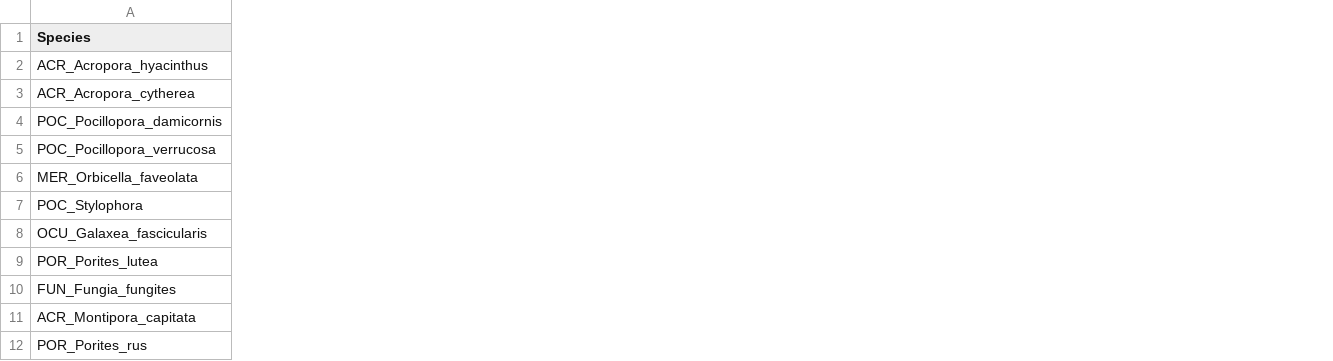
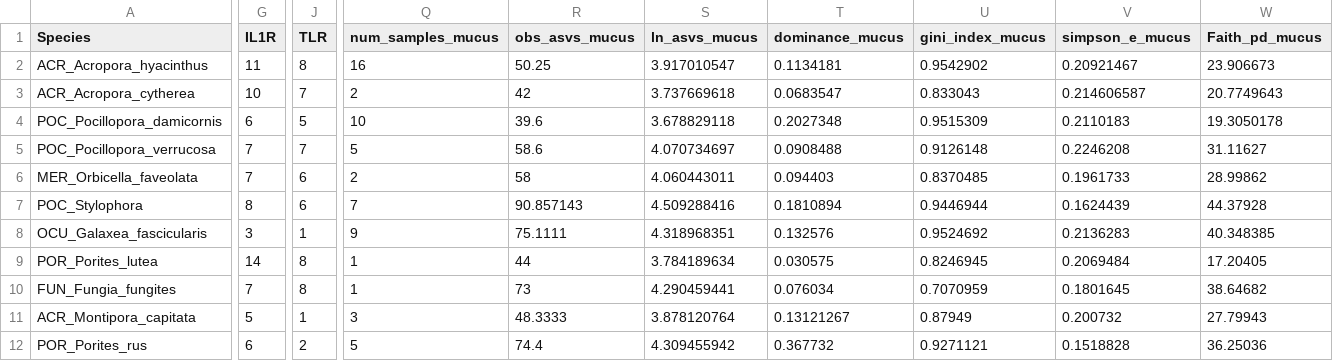
Before and after one commit to zaneveld/GCMP_genomics, a CSV file: Analysis/Domain_Analysis/input/coral_genome_trait_table.csv, drawn as a sheet; only a part is shown, gaps mark what is left out; the diff covers the shown part only; the diff names each change by its address in the sheet, - before the commit and + after, or states it on an @@ line.

Commit message:
Updated coral genome trait table that has all the compartment data as well at TIR, IL1R, and TLR.

```diff
--- a/Analysis/Domain_Analysis/input/coral_genome_trait_table.csv
+++ b/Analysis/Domain_Analysis/input/coral_genome_trait_table.csv
+column G (IL1R), rows 2-12: 11 | 10 | 6 | 7 | 7 | 8 | 3 | 14 | 7 | 5 | 6
+column J (TLR), rows 2-12: 8 | 7 | 5 | 7 | 6 | 6 | 1 | 8 | 8 | 1 | 2
+column Q (num_samples_mucus), rows 2-12: 16 | 2 | 10 | 5 | 2 | 7 | 9 | 1 | 1 | 3 | 5
+column R (obs_asvs_mucus), rows 2-12: 50.25 | 42 | 39.6 | 58.6 | 58 | 90.857143 | 75.1111 | 44 | 73 | 48.3333 | 74.4
+column S (ln_asvs_mucus), rows 2-12: 3.917010547 | 3.737669618 | 3.678829118 | 4.070734697 | 4.060443011 | 4.509288416 | 4.318968351 | 3.784189634 | 4.290459441 | 3.878120764 | 4.309455942
+column T (dominance_mucus), rows 2-12: 0.1134181 | 0.0683547 | 0.2027348 | 0.0908488 | 0.094403 | 0.1810894 | 0.132576 | 0.030575 | 0.076034 | 0.13121267 | 0.367732
+column U (gini_index_mucus), rows 2-12: 0.9542902 | 0.833043 | 0.9515309 | 0.9126148 | 0.8370485 | 0.9446944 | 0.9524692 | 0.8246945 | 0.7070959 | 0.87949 | 0.9271121
+column V (simpson_e_mucus), rows 2-12: 0.20921467 | 0.214606587 | 0.2110183 | 0.2246208 | 0.1961733 | 0.1624439 | 0.2136283 | 0.2069484 | 0.1801645 | 0.200732 | 0.1518828
+column W (Faith_pd_mucus), rows 2-12: 23.906673 | 20.7749643 | 19.3050178 | 31.11627 | 28.99862 | 44.37928 | 40.348385 | 17.20405 | 38.64682 | 27.79943 | 36.25036
```
Also changed, not shown: 14 added columns elsewhere in this file.
